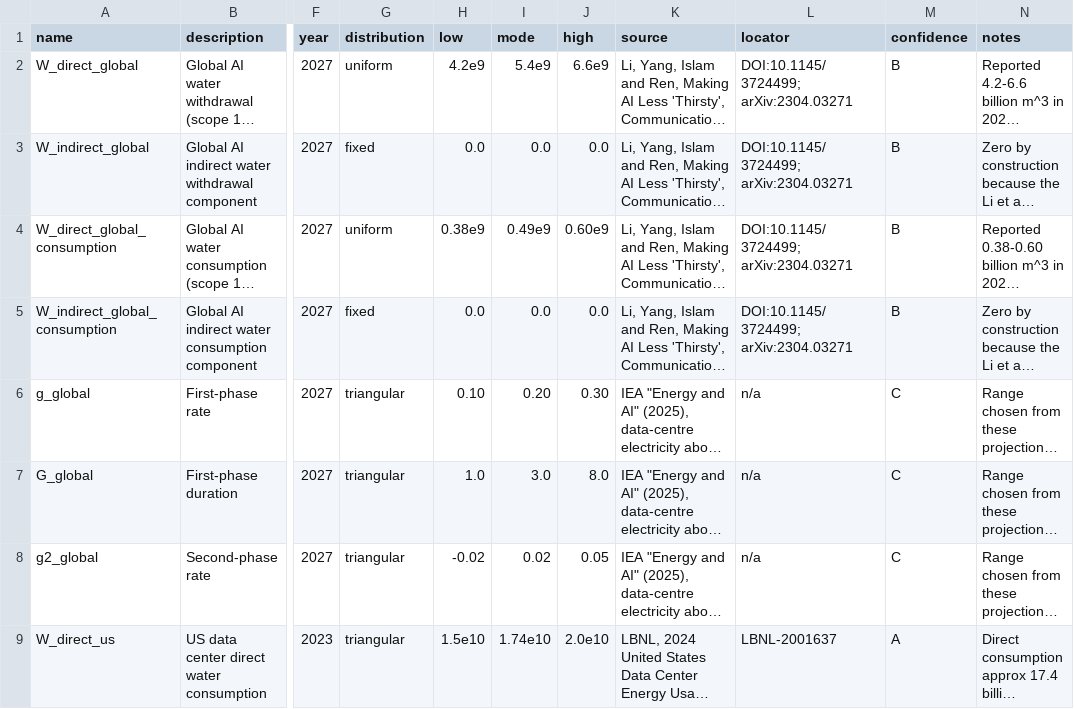
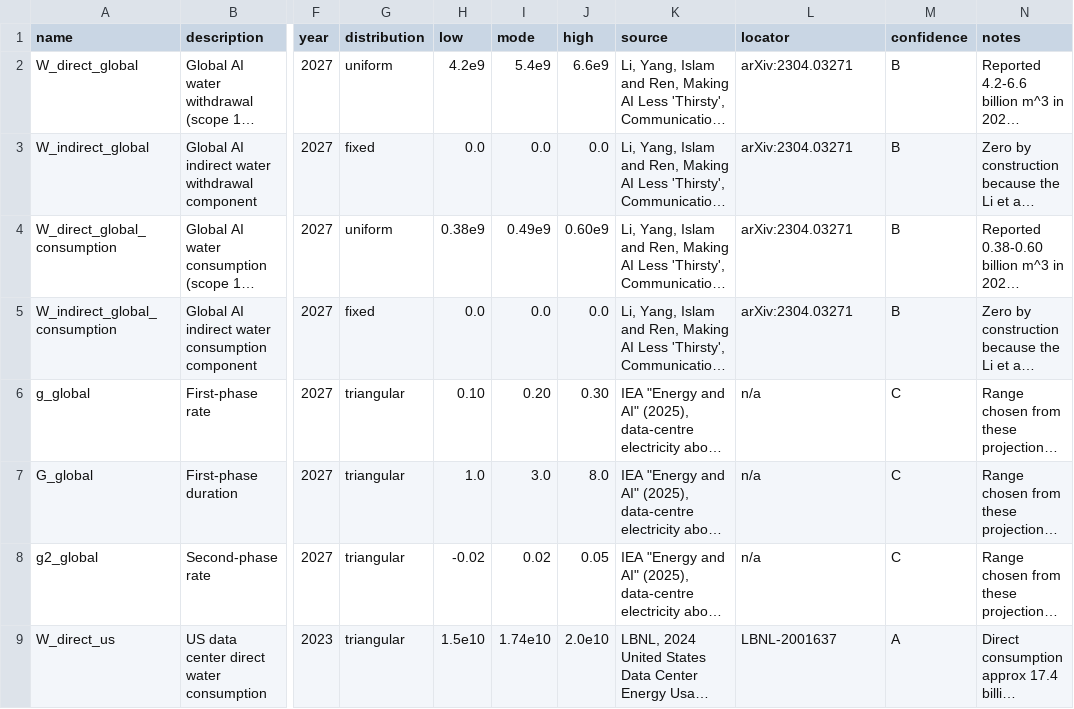
Before and after one commit to tazwaryayyyy/ai-water-breakeven, a CSV file: data/parameters.csv, drawn as a sheet; only a part is shown, gaps mark what is left out; long unchanged cells end in …; the diff names each change by its address in the sheet, - before the commit and + after, or states it on an @@ line.

```diff
--- a/data/parameters.csv
+++ b/data/parameters.csv
-L2:L5 (locator): DOI:10.1145/3724499; arXiv:2304.03271
+L2:L5 (locator): arXiv:2304.03271
```
Also changed, not shown: 1 other file.
